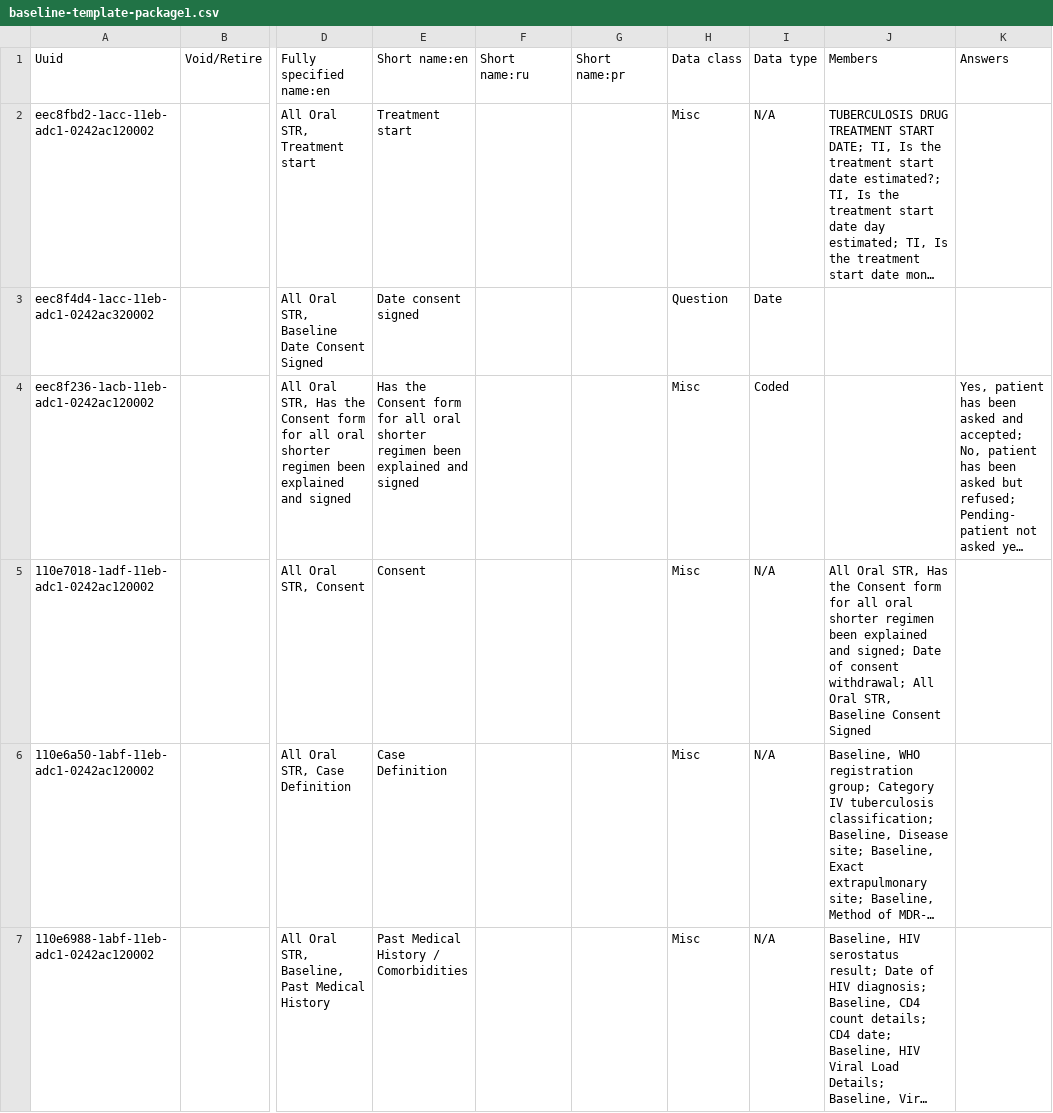
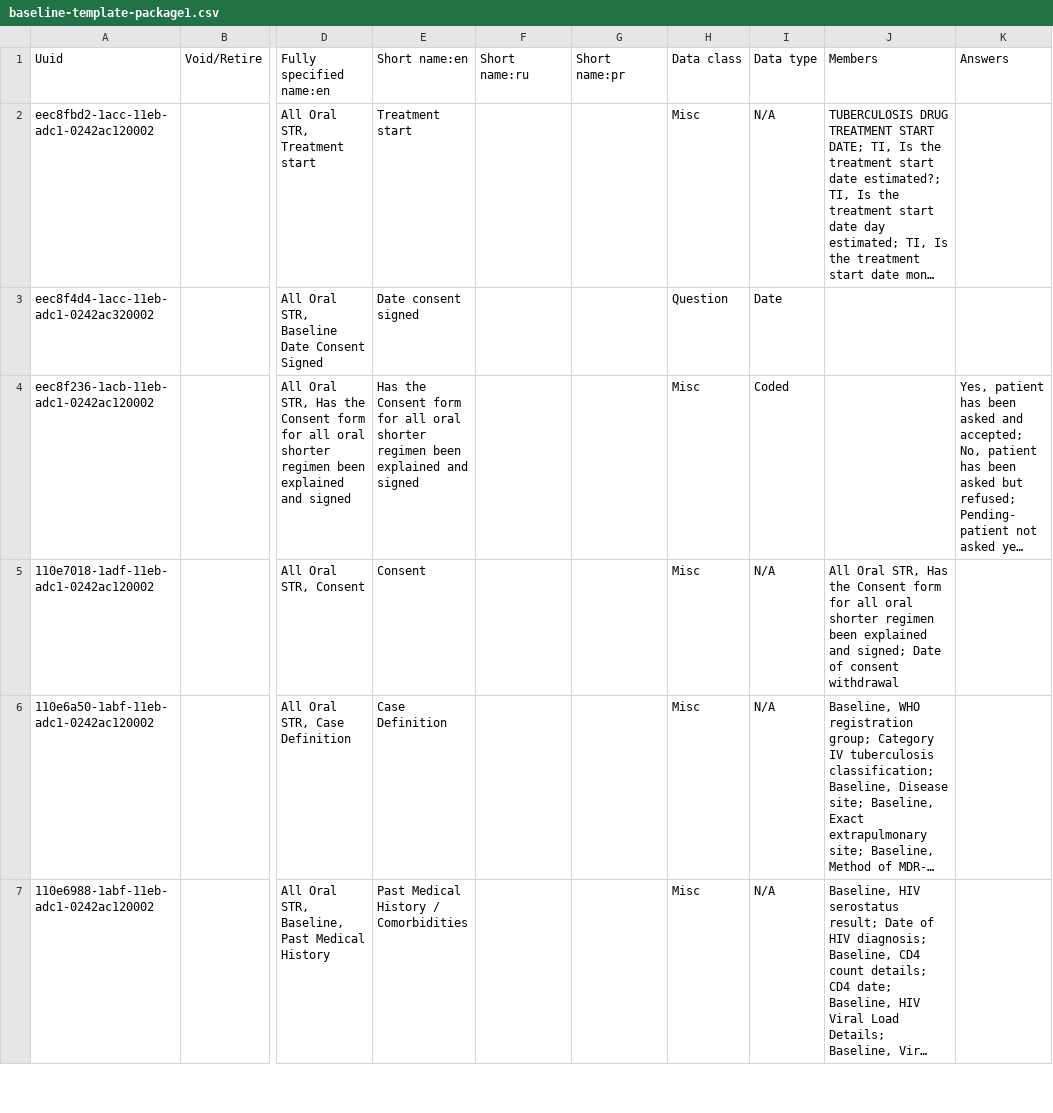
Before and after one commit to endtb/package1, a CSV file: concepts/baseline-template-package1.csv, drawn as a sheet; only a part is shown, gaps mark what is left out; long unchanged cells end in …; the diff names each change by its address in the sheet, - before the commit and + after, or states it on an @@ line.

Commit message:
Removing unused concept

```diff
--- a/concepts/baseline-template-package1.csv
+++ b/concepts/baseline-template-package1.csv
-J5: …of consent withdrawal; All Oral STR, Baseline Consent Signed
+J5: …of consent withdrawal
```
Also changed, not shown: concepts/Y-Quarterly Post Treatment.csv.
